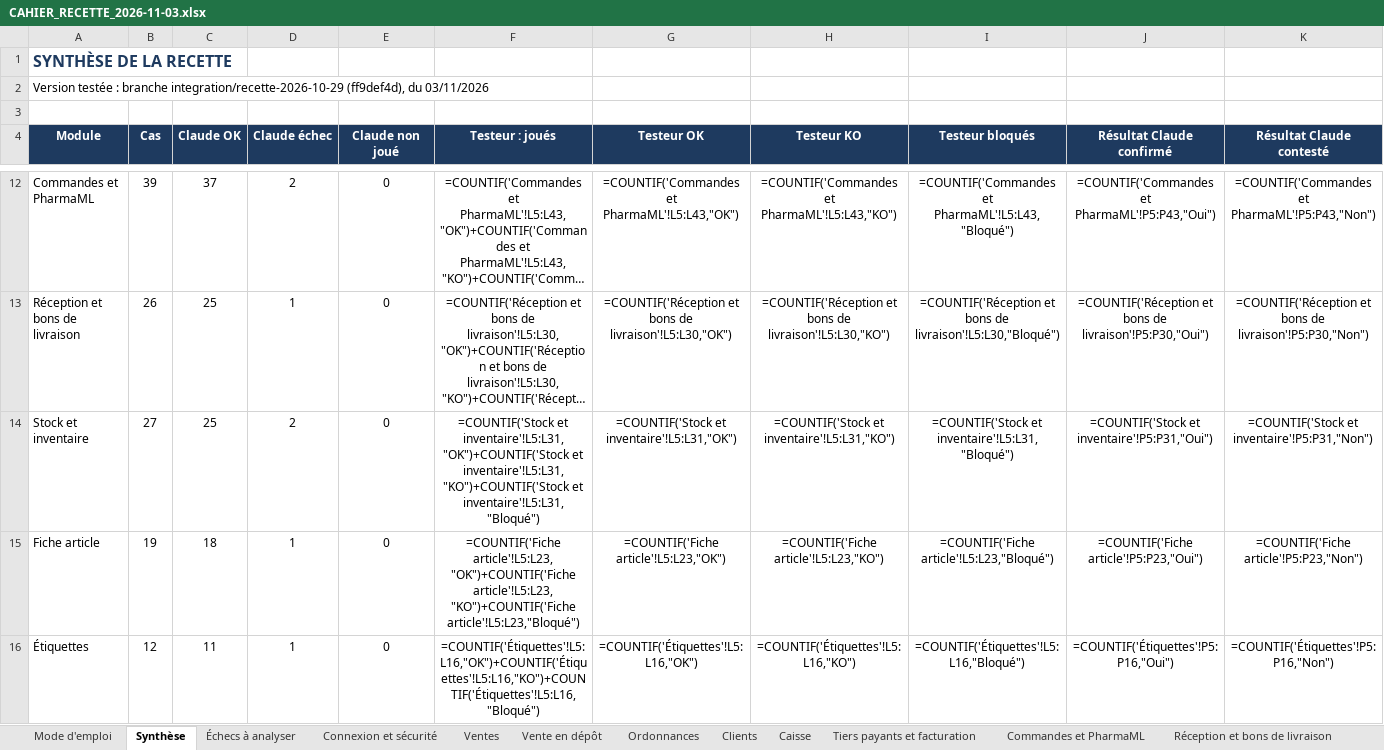
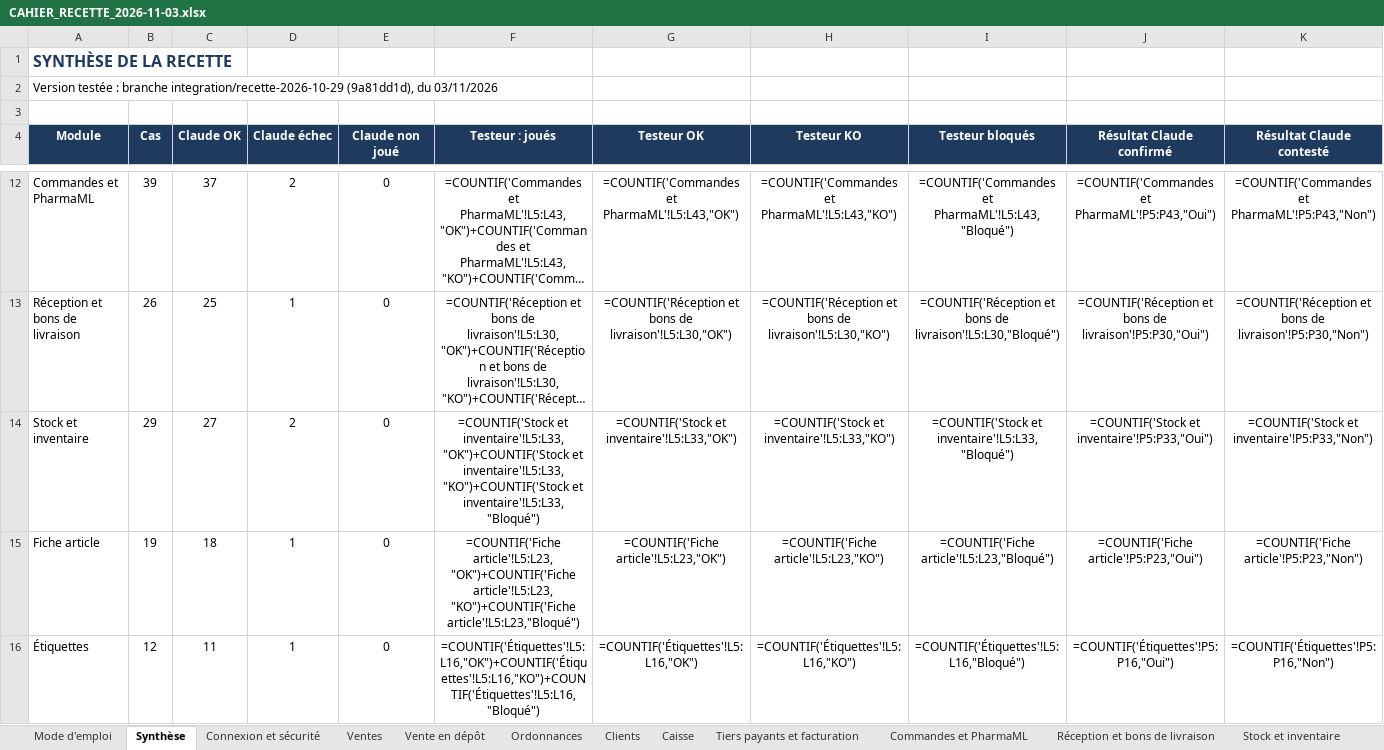
Before and after one commit to airm5500/prestige, an Excel workbook: docs/notices/codex-serie-2026-11-03/CAHIER_RECETTE_2026-11-03.xlsx, sheet Synthèse, drawn as a sheet; only a part is shown, gaps mark what is left out; long unchanged cells end in …; values as stored, in another font and other column widths than the file's, no borders; formulas without a stored value are shown as written; the diff names each change by its address in the sheet, - before the commit and + after, or states it on an @@ line.

```diff
--- a/docs/notices/codex-serie-2026-11-03/CAHIER_RECETTE_2026-11-03.xlsx (sheet Synthèse)
+++ b/docs/notices/codex-serie-2026-11-03/CAHIER_RECETTE_2026-11-03.xlsx (sheet Synthèse)
-sheet tab: Échecs à analyser
-A2 (Module): …branche integration/recette-2026-10-29 (ff9def4d), du 03/11/2026
+A2 (Module): …branche integration/recette-2026-10-29 (9a81dd1d), du 03/11/2026
-B14 (Cas): 27
+B14 (Cas): 29
-C14 (Claude OK): 25
+C14 (Claude OK): 27
-F14 (Testeur : joués): =COUNTIF('Stock et inventaire'!L5:L31,"OK")+COUNTIF('Stock et inventaire'!L5:L31,"KO")+COUNTIF('Stock et inventaire'!L5:L31,"Bloqué")
+F14 (Testeur : joués): =COUNTIF('Stock et inventaire'!L5:L33,"OK")+COUNTIF('Stock et inventaire'!L5:L33,"KO")+COUNTIF('Stock et inventaire'!L5:L33,"Bloqué")
-G14 (Testeur OK): =COUNTIF('Stock et inventaire'!L5:L31,"OK")
+G14 (Testeur OK): =COUNTIF('Stock et inventaire'!L5:L33,"OK")
-H14 (Testeur KO): =COUNTIF('Stock et inventaire'!L5:L31,"KO")
+H14 (Testeur KO): =COUNTIF('Stock et inventaire'!L5:L33,"KO")
-I14 (Testeur bloqués): =COUNTIF('Stock et inventaire'!L5:L31,"Bloqué")
+I14 (Testeur bloqués): =COUNTIF('Stock et inventaire'!L5:L33,"Bloqué")
-J14 (Résultat Claude confirmé): =COUNTIF('Stock et inventaire'!P5:P31,"Oui")
+J14 (Résultat Claude confirmé): =COUNTIF('Stock et inventaire'!P5:P33,"Oui")
-K14 (Résultat Claude contesté): =COUNTIF('Stock et inventaire'!P5:P31,"Non")
+K14 (Résultat Claude contesté): =COUNTIF('Stock et inventaire'!P5:P33,"Non")
```
Also changed, not shown: sheet Stock et inventaire, sheet Réception et bons de livraison, sheet Ventes, sheet Mode d'emploi, sheet Fidélité, sheet Performances, 16 more sheets, docs/recette/CAHIER_RECETTE_2026-11-03.xlsx, 1 other file.
